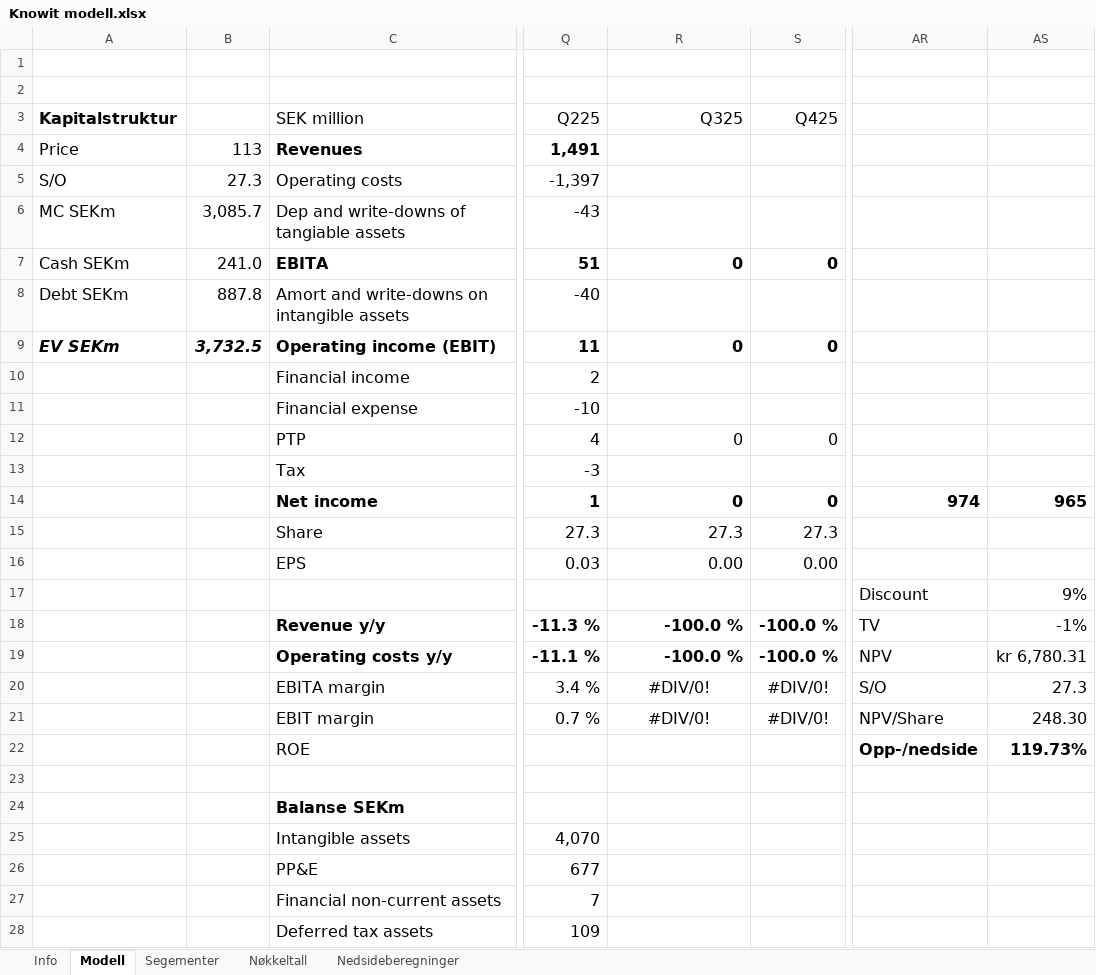
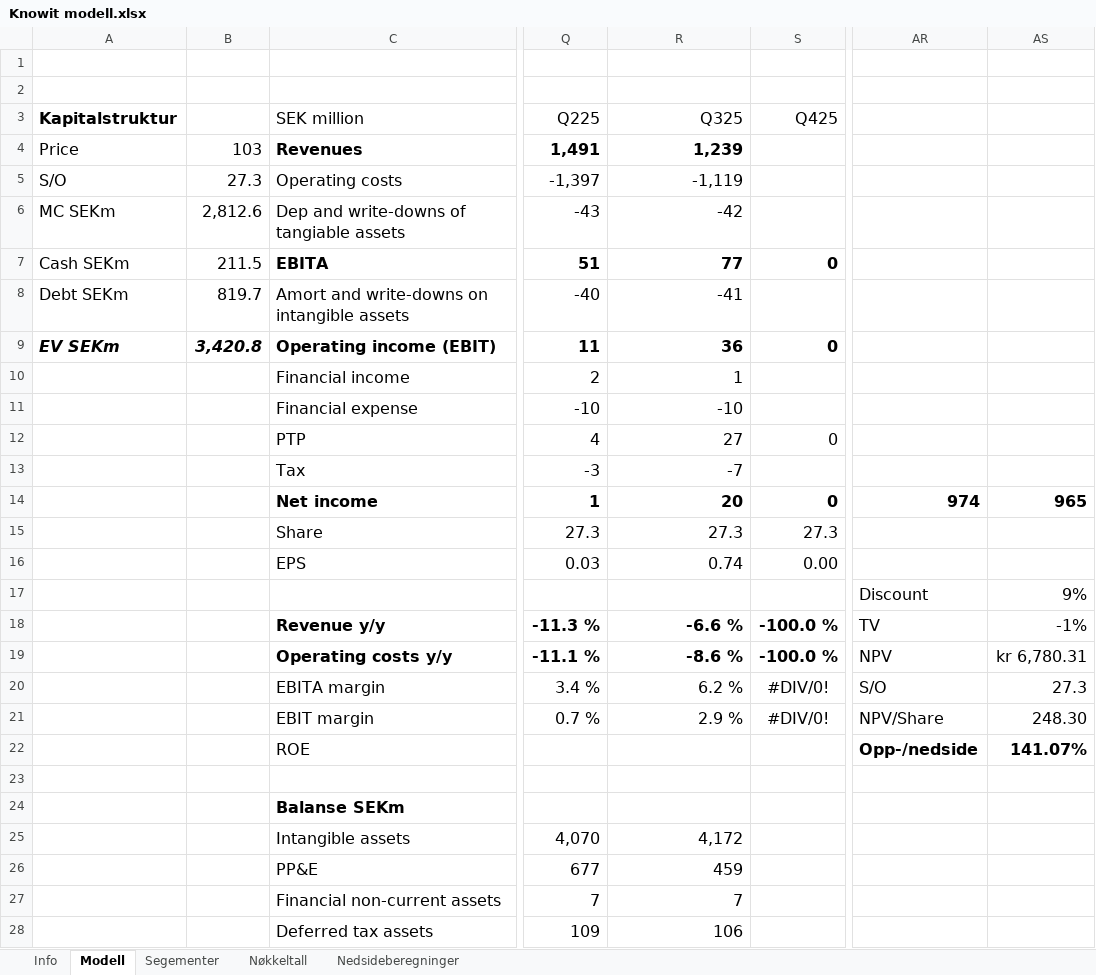
Before and after one commit to AugustHodt/Excel-modeller, an Excel workbook: Knowit modell.xlsx, sheet Modell, drawn as a sheet; only a part is shown, gaps mark what is left out; values as stored, in another font and other column widths than the file's, no borders; the diff covers the shown part only; the diff names each change by its address in the sheet, - before the commit and + after, or states it on an @@ line.

```diff
--- a/Knowit modell.xlsx (sheet Modell)
+++ b/Knowit modell.xlsx (sheet Modell)
-B4: 113
+B4: 103
-R4 (Q325): (empty)
+R4 (Q325): 1,239
-R5 (Q325): (empty)
+R5 (Q325): -1,119
-B6: 3,085.7
+B6: 2,812.6
-R6 (Q325): (empty)
+R6 (Q325): -42
-B7: 241.0
+B7: 211.5
-R7 (Q325): 0
+R7 (Q325): 77
-B8: 887.8
+B8: 819.7
-R8 (Q325): (empty)
+R8 (Q325): -41
-B9: 3,732.5
+B9: 3,420.8
-R9 (Q325): 0
+R9 (Q325): 36
-R10 (Q325): (empty)
+R10 (Q325): 1
-R11 (Q325): (empty)
+R11 (Q325): -10
-R12 (Q325): 0
+R12 (Q325): 27
-R13 (Q325): (empty)
+R13 (Q325): -7
-R14 (Q325): 0
+R14 (Q325): 20
-R16 (Q325): 0.00
+R16 (Q325): 0.74
-R18 (Q325): -100.0 %
+R18 (Q325): -6.6 %
-R19 (Q325): -100.0 %
+R19 (Q325): -8.6 %
-R20 (Q325): #DIV/0!
+R20 (Q325): 6.2 %
-R20:R21 alignment: center
+R20:R21 alignment: right
-R21 (Q325): #DIV/0!
+R21 (Q325): 2.9 %
-AS22: 119.73%
+AS22: 141.07%
-R25 (Q325): (empty)
+R25 (Q325): 4,172
-R26 (Q325): (empty)
+R26 (Q325): 459
-R27 (Q325): (empty)
+R27 (Q325): 7
-R28 (Q325): (empty)
+R28 (Q325): 106
```
Also changed, not shown: 47 edited cells elsewhere in this sheet, sheet Nedsideberegninger, sheet Segementer, sheet Nøkkeltall, Evolution modell.xlsx, Pandora modell.xlsx, 2 other files.
